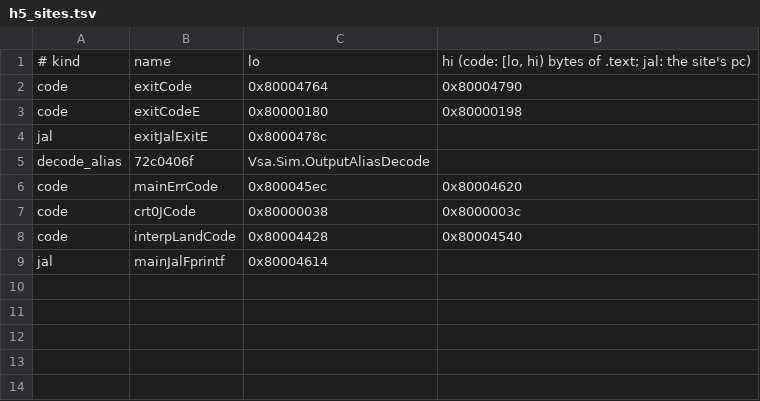
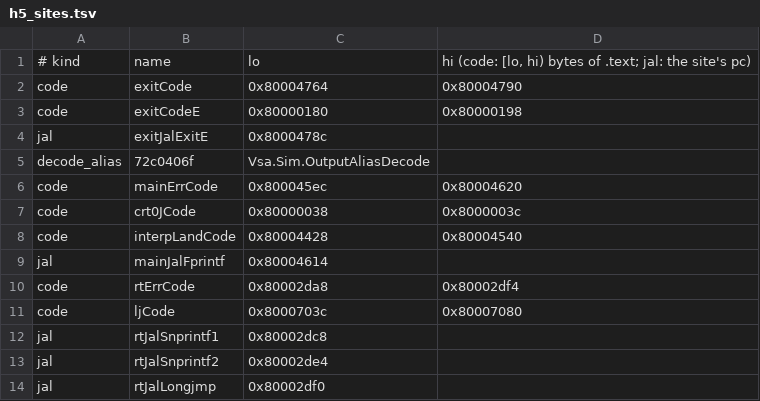
Before and after one commit to BasisResearch/ship-your-interpreter, a TSV file: scripts/h5_sites.tsv, drawn as a sheet.

```diff
--- a/scripts/h5_sites.tsv
+++ b/scripts/h5_sites.tsv
@@ -9 +9,6 @@ code	interpLandCode	0x80004428	0x80004540
 jal	mainJalFprintf	0x80004614
+code	rtErrCode	0x80002da8	0x80002df4
+code	ljCode	0x8000703c	0x80007080
+jal	rtJalSnprintf1	0x80002dc8
+jal	rtJalSnprintf2	0x80002de4
+jal	rtJalLongjmp	0x80002df0
```
Also changed, not shown: 8 other files.
